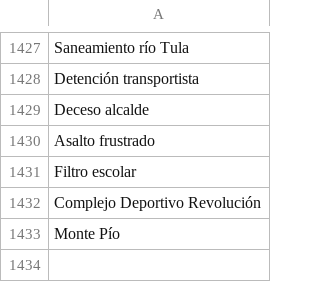
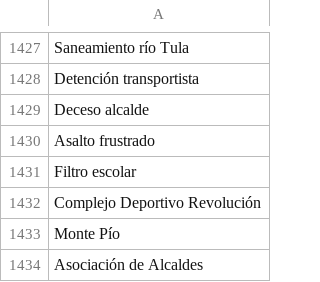
Before and after one commit to thelonious9/capturanotas, a CSV file: Tema.csv, drawn as a sheet; only a part is shown, gaps mark what is left out.

Commit message:
Añado Asociación de Alcaldes

```diff
--- a/Tema.csv
+++ b/Tema.csv
@@ -1433 +1433,2 @@ Complejo Deportivo Revolución
 Monte Pío
+Asociación de Alcaldes
```
